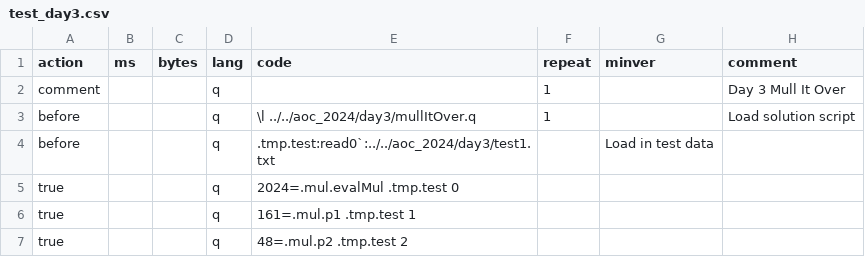
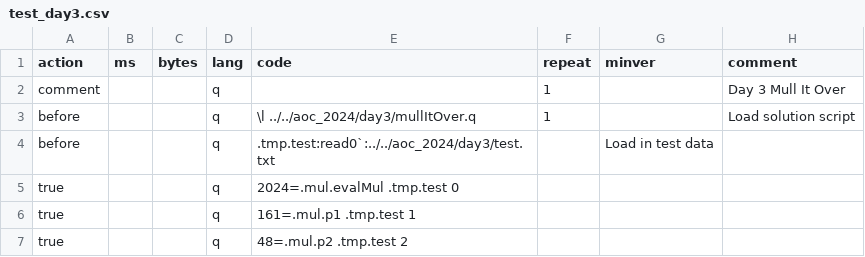
Before and after one commit to seearh/coding_challenges, a CSV file: kdb/unit_tests/aoc_2024/test_day3.csv, drawn as a sheet.

Commit message:
AOC 2024 Day 3 Fix unit test input file name

```diff
--- a/kdb/unit_tests/aoc_2024/test_day3.csv
+++ b/kdb/unit_tests/aoc_2024/test_day3.csv
@@ -3,3 +3,3 @@ comment,,,q,,1,,Day 3 Mull It Over
 before,,,q,\l ../../aoc_2024/day3/mullItOver.q,1,,Load solution script
-before,,,q,.tmp.test:read0`:../../aoc_2024/day3/test1.txt,,Load in test data
+before,,,q,.tmp.test:read0`:../../aoc_2024/day3/test.txt,,Load in test data
 true,,,q,2024=.mul.evalMul .tmp.test 0,,
```
